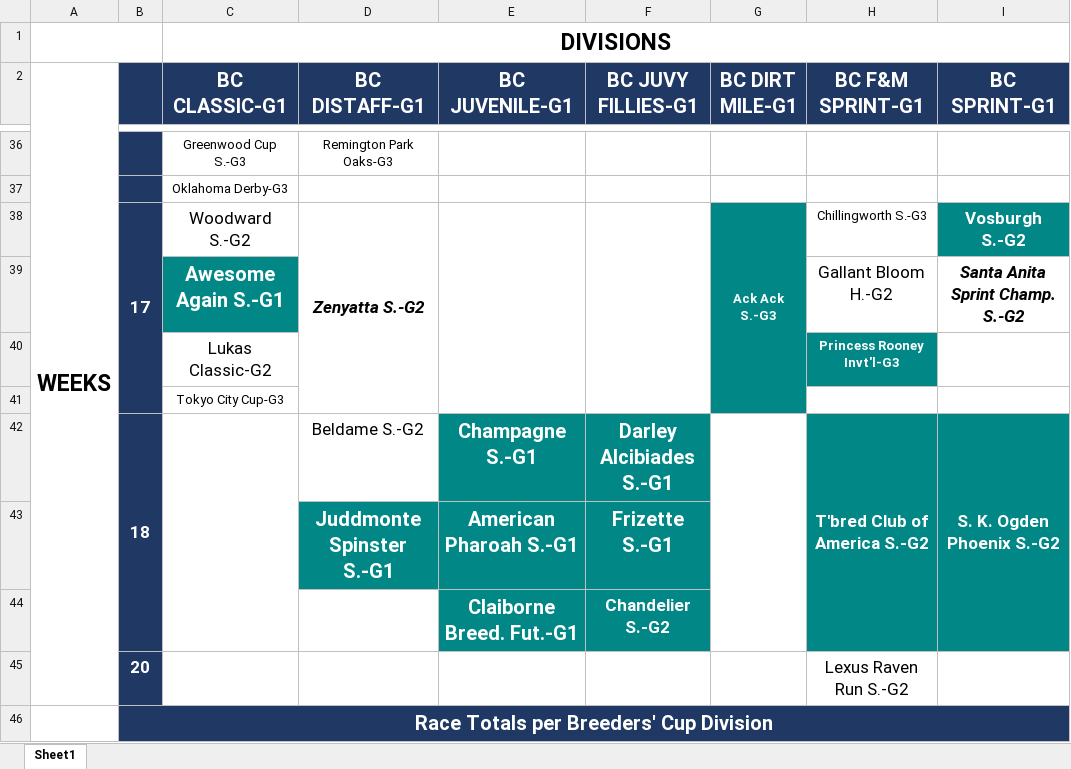
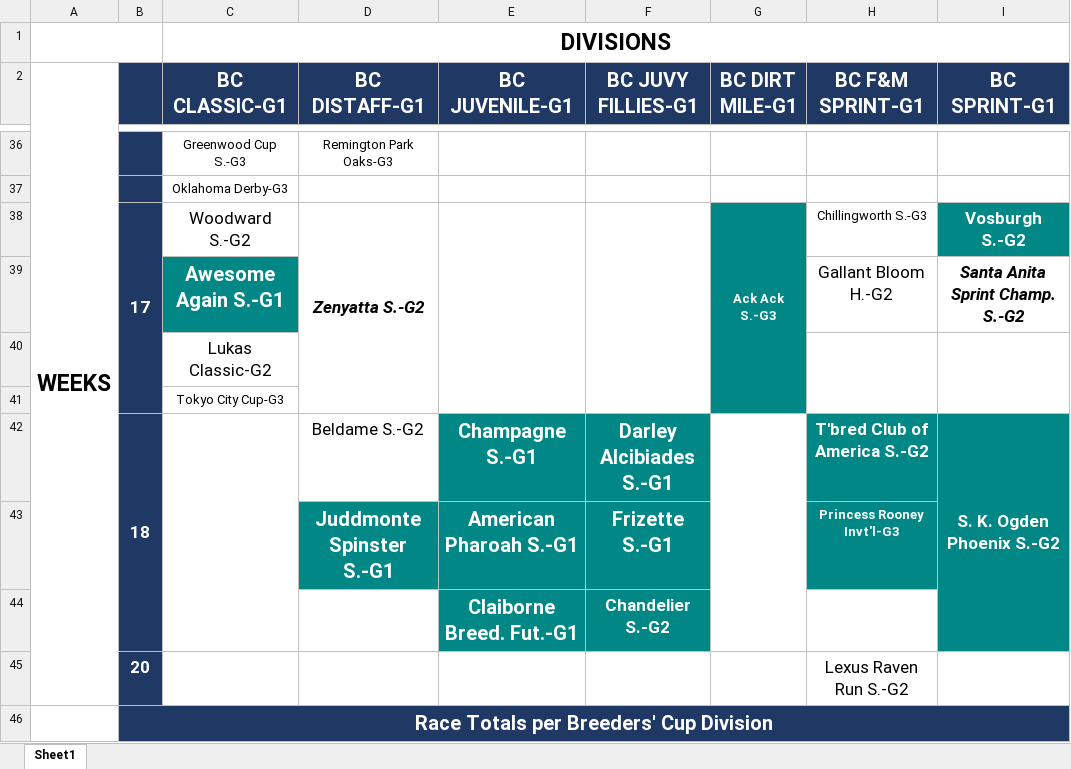
Before and after one commit to michael-m-casserly/gallop-racing, an Excel workbook: pdf/RTTBC23-Schedule-by-Division.xlsx, sheet Sheet1, drawn as a sheet; only a part is shown, gaps mark what is left out; values as stored, in another font and other column widths than the file's, no borders; the diff names each change by its address in the sheet, - before the commit and + after, or states it on an @@ line.

Commit message:
GRCW-691; RTTBC23 Week 17 Noms (CD)

```diff
--- a/pdf/RTTBC23-Schedule-by-Division.xlsx (sheet Sheet1)
+++ b/pdf/RTTBC23-Schedule-by-Division.xlsx (sheet Sheet1)
-H40 (BC F&M SPRINT-G1): Princess Rooney Invt'l-G3
+H40 (BC F&M SPRINT-G1): (empty)
-H40 fill: #018786
+H40 fill: none
+H40:H41 merged
+I40:I41 merged
-H42:H44 merged
-H43 (BC F&M SPRINT-G1): (empty)
+H43 (BC F&M SPRINT-G1): Princess Rooney Invt'l-G3
-H44 fill: #018786
+H44 fill: none
```
Also changed, not shown: 5 other files.
